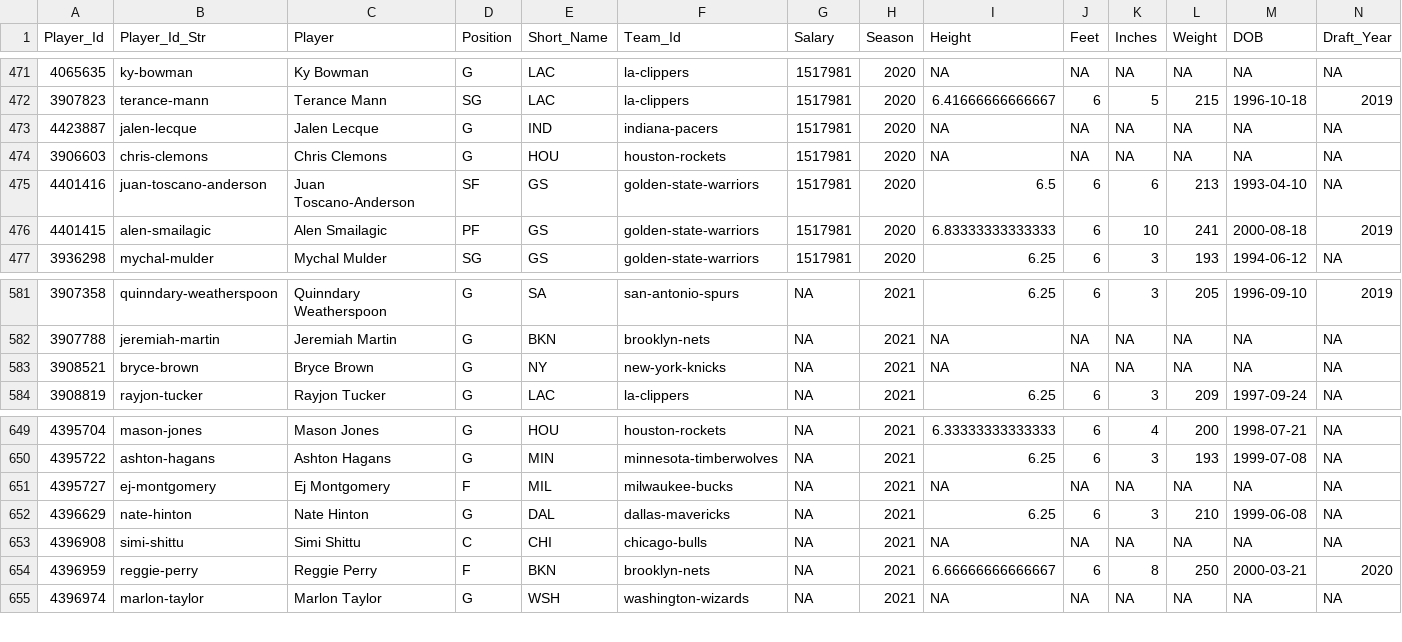
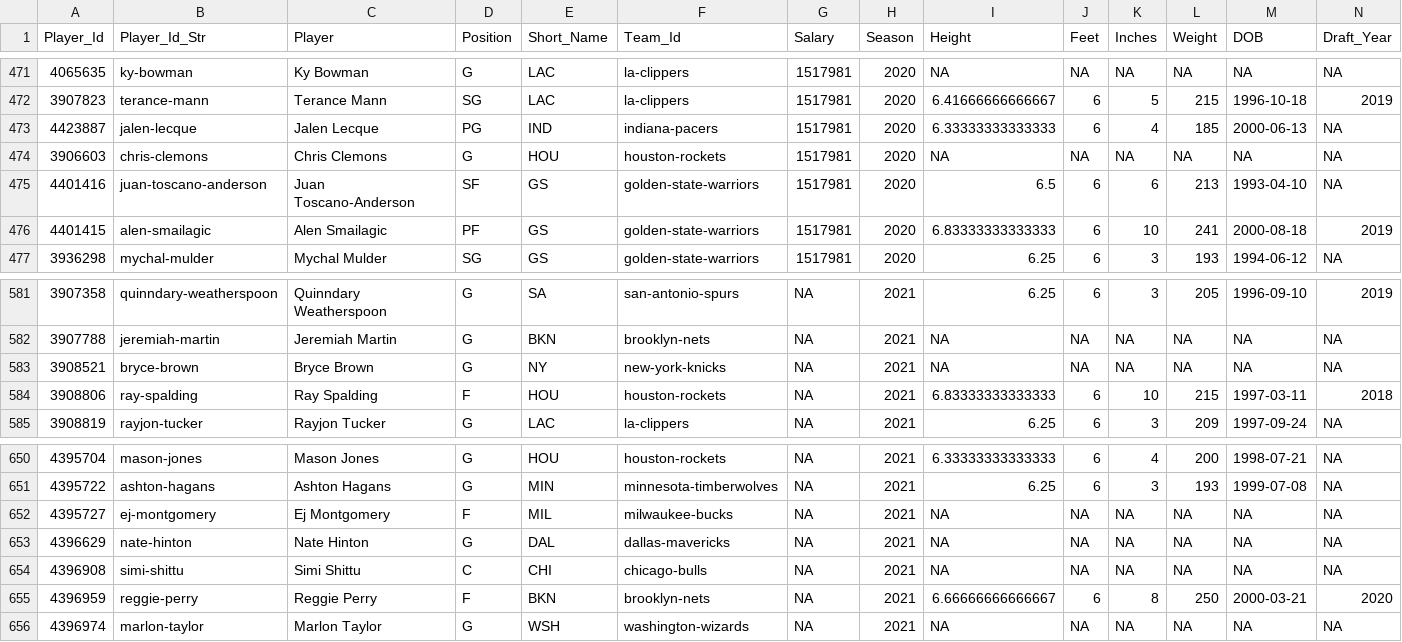
Before and after one commit to MattC137/Open_Data, a CSV file: Data/Sports/NBA/NBA_2021_Players.csv, drawn as a sheet; only a part is shown, gaps mark what is left out; addresses are those after the commit; rows hold the shown columns only; the diff names each change by its address in the sheet, - before the commit and + after, or states it on an @@ line.

```diff
--- a/Data/Sports/NBA/NBA_2021_Players.csv
+++ b/Data/Sports/NBA/NBA_2021_Players.csv
-D473 (Position): G
+D473 (Position): PG
-I473 (Height): NA
+I473 (Height): 6.33333333333333
-J473 (Feet): NA
+J473 (Feet): 6
-K473 (Inches): NA
+K473 (Inches): 4
-L473 (Weight): NA
+L473 (Weight): 185
-M473 (DOB): NA
+M473 (DOB): 2000-06-13
+row 584: 3908806 | ray-spalding | Ray Spalding | F | HOU | houston-rockets | NA | 2021 | 6.83333333333333 | 6 | 10 | 215 | 1997-03-11 | 2018
-I653 (Height): 6.25
+I653 (Height): NA
-J653 (Feet): 6
+J653 (Feet): NA
-K653 (Inches): 3
+K653 (Inches): NA
-L653 (Weight): 210
+L653 (Weight): NA
-M653 (DOB): 1999-06-08
+M653 (DOB): NA
```
Also changed, not shown: Data/Sports/NBA/NBA_2021_Games.csv, Data/Sports/NBA/NBA_2021_Line_Log.csv, 2 other files.
